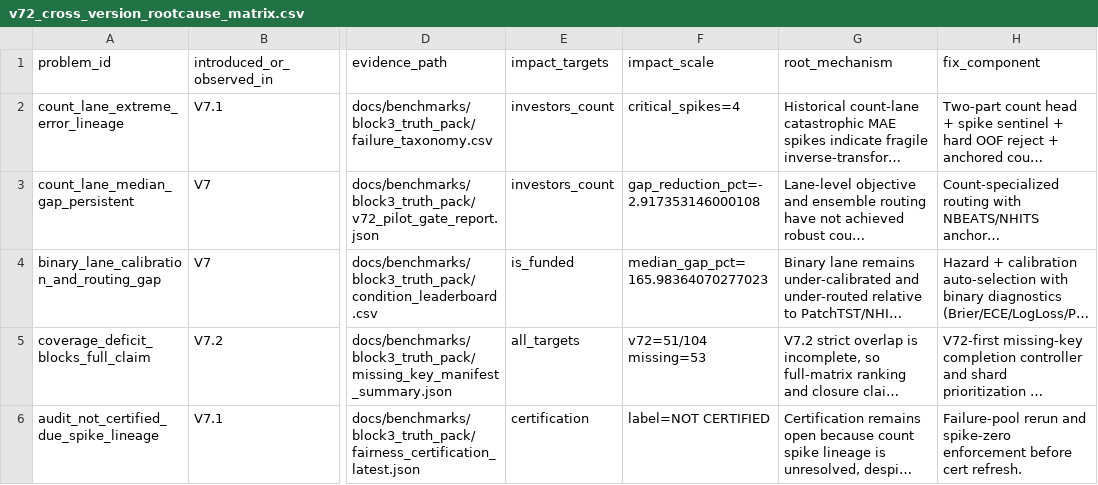
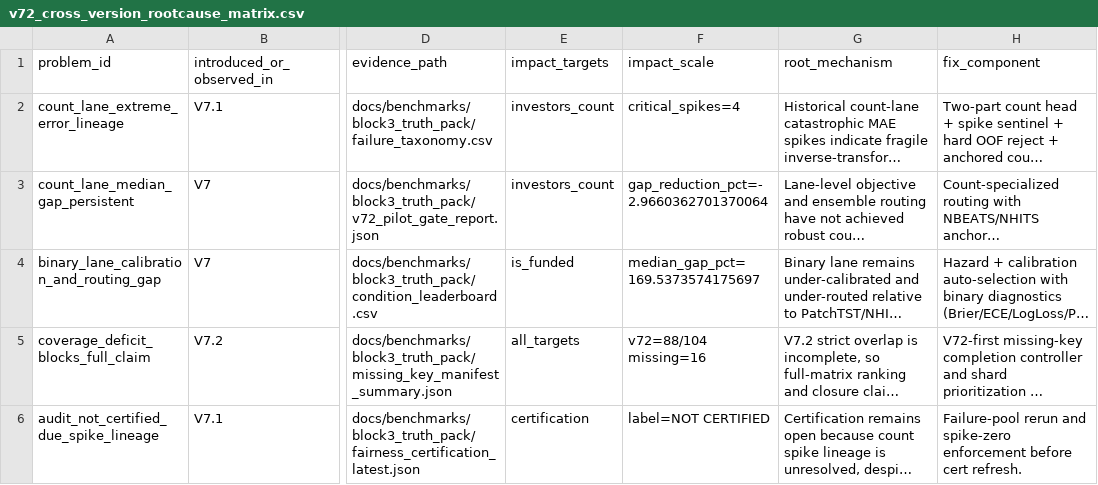
Before and after one commit to MaxwellNi/AutoFit, a CSV file: docs/benchmarks/block3_truth_pack/v72_cross_version_rootcause_matrix.csv, drawn as a sheet; only a part is shown, gaps mark what is left out; long unchanged cells end in …; the diff names each change by its address in the sheet, - before the commit and + after, or states it on an @@ line.

Commit message:
Add 3090 runtime gates and V7.3 pull-from-iris handoff pack

```diff
--- a/docs/benchmarks/block3_truth_pack/v72_cross_version_rootcause_matrix.csv
+++ b/docs/benchmarks/block3_truth_pack/v72_cross_version_rootcause_matrix.csv
-F3 (impact_scale): gap_reduction_pct=-2.917353146000108
+F3 (impact_scale): gap_reduction_pct=-2.9660362701370064
-F4 (impact_scale): median_gap_pct=165.98364070277023
+F4 (impact_scale): median_gap_pct=169.5373574175697
-F5 (impact_scale): v72=51/104 missing=53
+F5 (impact_scale): v72=88/104 missing=16
```
Also changed, not shown: 23 other files.
